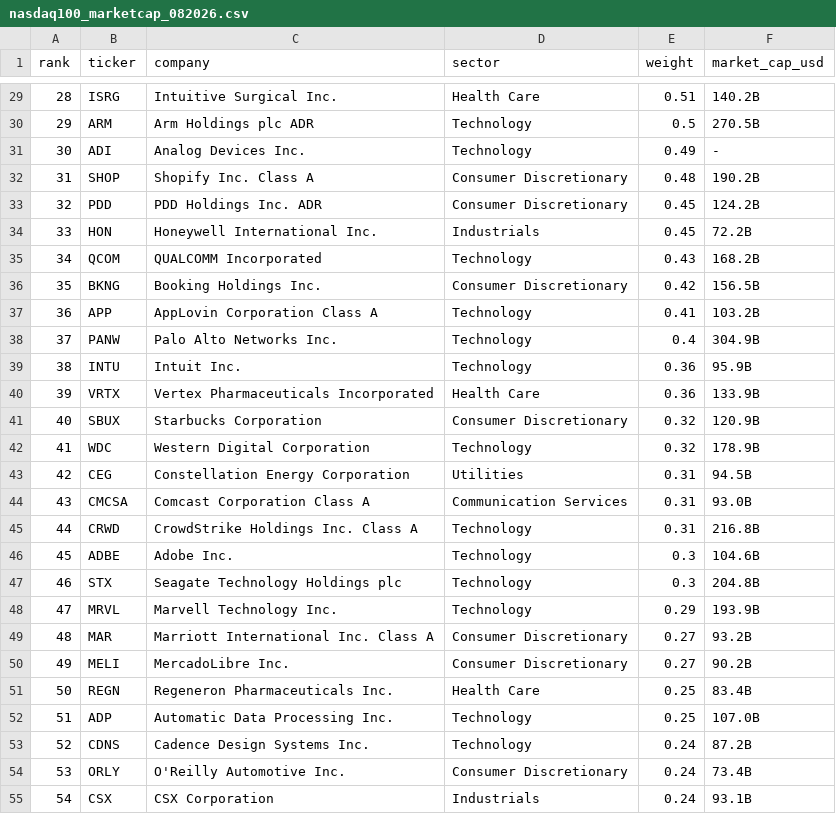
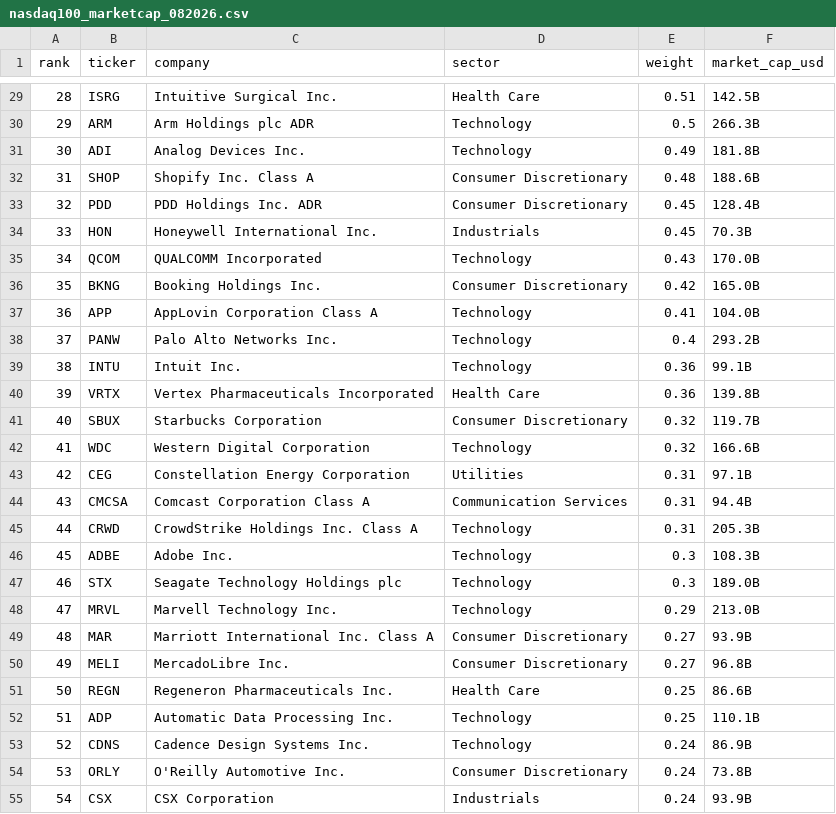
Before and after one commit to thaywebsearch/nasdaq100-list, a CSV file: nasdaq100_marketcap_082026.csv, drawn as a sheet; only a part is shown, gaps mark what is left out; the diff covers the shown part only.

```diff
--- a/nasdaq100_marketcap_082026.csv
+++ b/nasdaq100_marketcap_082026.csv
@@ -29,27 +29,27 @@ rank,ticker,company,sector,weight,market_cap_usd
-28,ISRG,Intuitive Surgical Inc.,Health Care,0.51,140.2B
-29,ARM,Arm Holdings plc ADR,Technology,0.5,270.5B
-30,ADI,Analog Devices Inc.,Technology,0.49,-
-31,SHOP,Shopify Inc. Class A,Consumer Discretionary,0.48,190.2B
-32,PDD,PDD Holdings Inc. ADR,Consumer Discretionary,0.45,124.2B
-33,HON,Honeywell International Inc.,Industrials,0.45,72.2B
-34,QCOM,QUALCOMM Incorporated,Technology,0.43,168.2B
-35,BKNG,Booking Holdings Inc.,Consumer Discretionary,0.42,156.5B
-36,APP,AppLovin Corporation Class A,Technology,0.41,103.2B
-37,PANW,Palo Alto Networks Inc.,Technology,0.4,304.9B
-38,INTU,Intuit Inc.,Technology,0.36,95.9B
-39,VRTX,Vertex Pharmaceuticals Incorporated,Health Care,0.36,133.9B
-40,SBUX,Starbucks Corporation,Consumer Discretionary,0.32,120.9B
-41,WDC,Western Digital Corporation,Technology,0.32,178.9B
-42,CEG,Constellation Energy Corporation,Utilities,0.31,94.5B
-43,CMCSA,Comcast Corporation Class A,Communication Services,0.31,93.0B
-44,CRWD,CrowdStrike Holdings Inc. Class A,Technology,0.31,216.8B
-45,ADBE,Adobe Inc.,Technology,0.3,104.6B
-46,STX,Seagate Technology Holdings plc,Technology,0.3,204.8B
-47,MRVL,Marvell Technology Inc.,Technology,0.29,193.9B
-48,MAR,Marriott International Inc. Class A,Consumer Discretionary,0.27,93.2B
-49,MELI,MercadoLibre Inc.,Consumer Discretionary,0.27,90.2B
-50,REGN,Regeneron Pharmaceuticals Inc.,Health Care,0.25,83.4B
-51,ADP,Automatic Data Processing Inc.,Technology,0.25,107.0B
-52,CDNS,Cadence Design Systems Inc.,Technology,0.24,87.2B
-53,ORLY,O'Reilly Automotive Inc.,Consumer Discretionary,0.24,73.4B
-54,CSX,CSX Corporation,Industrials,0.24,93.1B
+28,ISRG,Intuitive Surgical Inc.,Health Care,0.51,142.5B
+29,ARM,Arm Holdings plc ADR,Technology,0.5,266.3B
+30,ADI,Analog Devices Inc.,Technology,0.49,181.8B
+31,SHOP,Shopify Inc. Class A,Consumer Discretionary,0.48,188.6B
+32,PDD,PDD Holdings Inc. ADR,Consumer Discretionary,0.45,128.4B
+33,HON,Honeywell International Inc.,Industrials,0.45,70.3B
+34,QCOM,QUALCOMM Incorporated,Technology,0.43,170.0B
+35,BKNG,Booking Holdings Inc.,Consumer Discretionary,0.42,165.0B
+36,APP,AppLovin Corporation Class A,Technology,0.41,104.0B
+37,PANW,Palo Alto Networks Inc.,Technology,0.4,293.2B
+38,INTU,Intuit Inc.,Technology,0.36,99.1B
+39,VRTX,Vertex Pharmaceuticals Incorporated,Health Care,0.36,139.8B
+40,SBUX,Starbucks Corporation,Consumer Discretionary,0.32,119.7B
+41,WDC,Western Digital Corporation,Technology,0.32,166.6B
+42,CEG,Constellation Energy Corporation,Utilities,0.31,97.1B
+43,CMCSA,Comcast Corporation Class A,Communication Services,0.31,94.4B
+44,CRWD,CrowdStrike Holdings Inc. Class A,Technology,0.31,205.3B
+45,ADBE,Adobe Inc.,Technology,0.3,108.3B
+46,STX,Seagate Technology Holdings plc,Technology,0.3,189.0B
+47,MRVL,Marvell Technology Inc.,Technology,0.29,213.0B
+48,MAR,Marriott International Inc. Class A,Consumer Discretionary,0.27,93.9B
+49,MELI,MercadoLibre Inc.,Consumer Discretionary,0.27,96.8B
+50,REGN,Regeneron Pharmaceuticals Inc.,Health Care,0.25,86.6B
+51,ADP,Automatic Data Processing Inc.,Technology,0.25,110.1B
+52,CDNS,Cadence Design Systems Inc.,Technology,0.24,86.9B
+53,ORLY,O'Reilly Automotive Inc.,Consumer Discretionary,0.24,73.8B
+54,CSX,CSX Corporation,Industrials,0.24,93.9B
```
Also changed, not shown: 69 edited cells elsewhere in this file.
